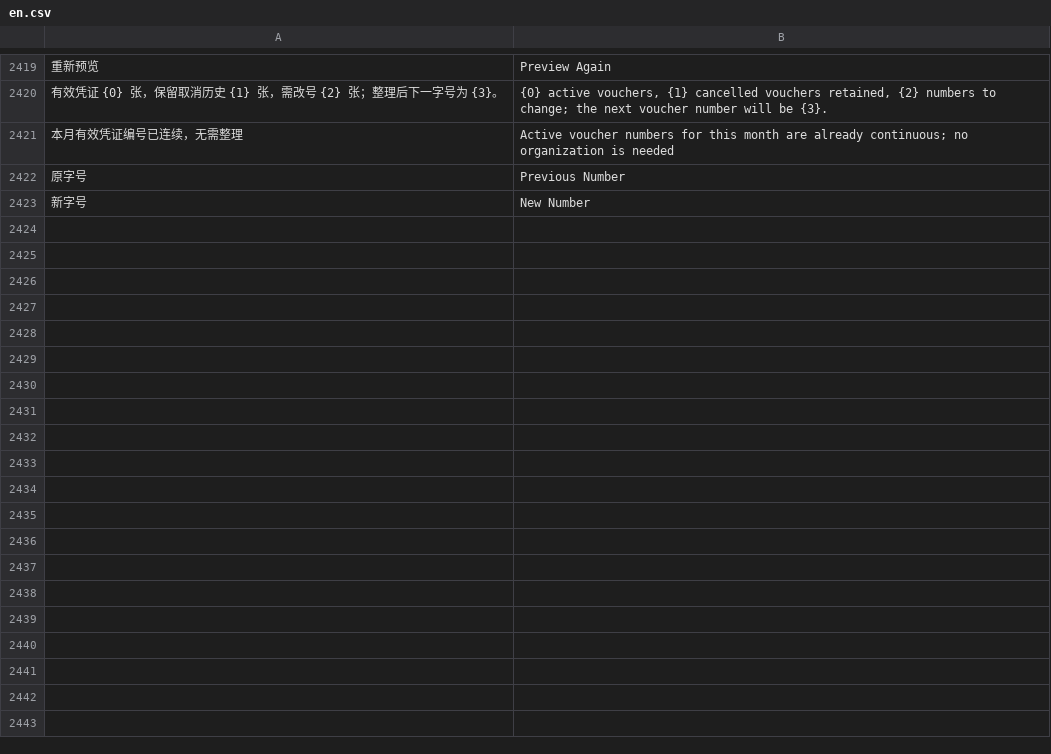
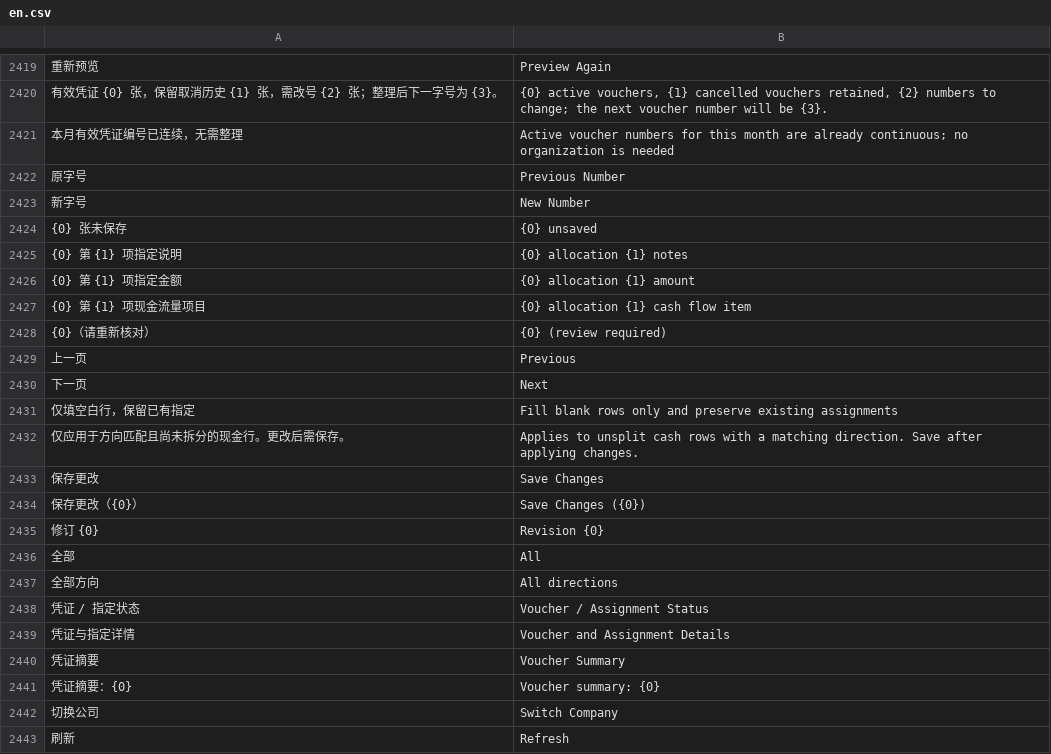
Before and after one commit to yueweiit/deeplinkerp-china_finance, a CSV file: china_finance/translations/en.csv, drawn as a sheet; only a part is shown, gaps mark what is left out; the diff covers the shown part only; the diff names each change by its address in the sheet, - before the commit and + after, or states it on an @@ line.

```diff
--- a/china_finance/translations/en.csv
+++ b/china_finance/translations/en.csv
+row 2424: {0} 张未保存 | {0} unsaved
+row 2425: {0} 第 {1} 项指定说明 | {0} allocation {1} notes
+row 2426: {0} 第 {1} 项指定金额 | {0} allocation {1} amount
+row 2427: {0} 第 {1} 项现金流量项目 | {0} allocation {1} cash flow item
+row 2428: {0}（请重新核对） | {0} (review required)
+row 2429: 上一页 | Previous
+row 2430: 下一页 | Next
+row 2431: 仅填空白行，保留已有指定 | Fill blank rows only and preserve existing assignments
+row 2432: 仅应用于方向匹配且尚未拆分的现金行。更改后需保存。 | Applies to unsplit cash rows with a matching direction. Save after applying changes.
+row 2433: 保存更改 | Save Changes
+row 2434: 保存更改（{0}） | Save Changes ({0})
+row 2435: 修订 {0} | Revision {0}
+row 2436: 全部 | All
+row 2437: 全部方向 | All directions
+row 2438: 凭证 / 指定状态 | Voucher / Assignment Status
+row 2439: 凭证与指定详情 | Voucher and Assignment Details
+row 2440: 凭证摘要 | Voucher Summary
+row 2441: 凭证摘要：{0} | Voucher summary: {0}
+row 2442: 切换公司 | Switch Company
+row 2443: 刷新 | Refresh
```
Also changed, not shown: 77 added rows elsewhere in this file, 5 other files.
